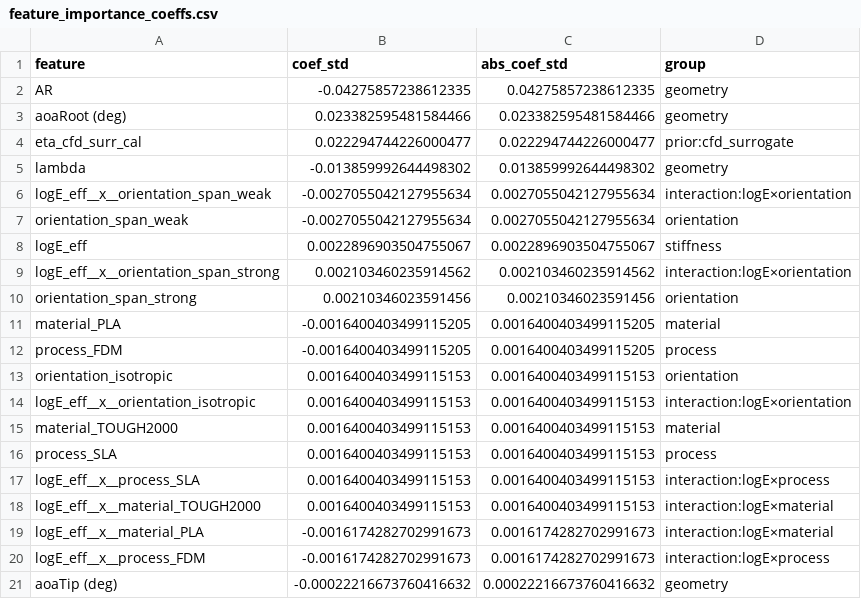
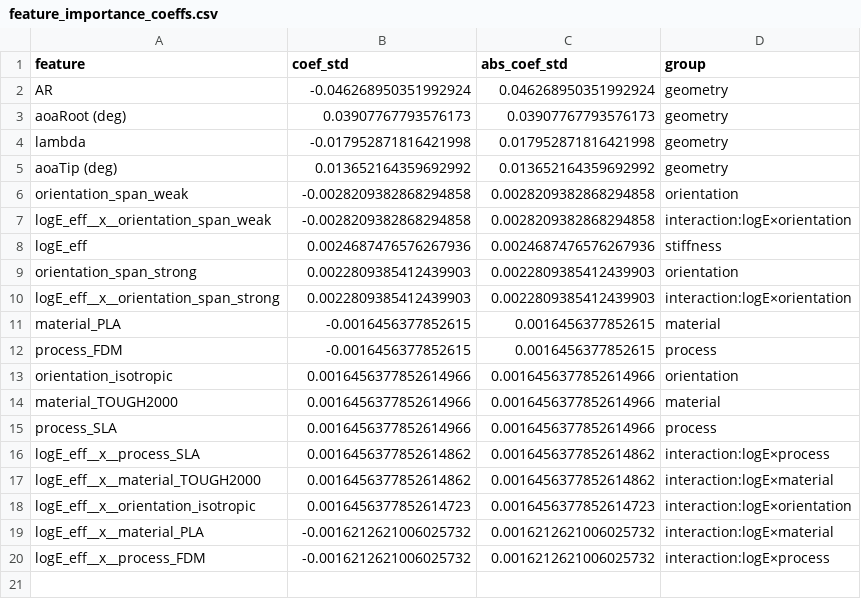
Before and after one commit to DenzelCarter/LiftingSurfaceOptimization, a CSV file: Experiment/tools/feature_importance_coeffs.csv, drawn as a sheet.

```diff
--- a/Experiment/tools/feature_importance_coeffs.csv
+++ b/Experiment/tools/feature_importance_coeffs.csv
@@ -1,21 +1,20 @@
 feature,coef_std,abs_coef_std,group
-AR,-0.04275857238612335,0.04275857238612335,geometry
-aoaRoot (deg),0.023382595481584466,0.023382595481584466,geometry
-eta_cfd_surr_cal,0.022294744226000477,0.022294744226000477,prior:cfd_surrogate
-lambda,-0.013859992644498302,0.013859992644498302,geometry
-logE_eff__x__orientation_span_weak,-0.0027055042127955634,0.0027055042127955634,interaction:logE×orientation
-orientation_span_weak,-0.0027055042127955634,0.0027055042127955634,orientation
-logE_eff,0.0022896903504755067,0.0022896903504755067,stiffness
-logE_eff__x__orientation_span_strong,0.002103460235914562,0.002103460235914562,interaction:logE×orientation
-orientation_span_strong,0.00210346023591456,0.00210346023591456,orientation
-material_PLA,-0.0016400403499115205,0.0016400403499115205,material
-process_FDM,-0.0016400403499115205,0.0016400403499115205,process
-orientation_isotropic,0.0016400403499115153,0.0016400403499115153,orientation
-logE_eff__x__orientation_isotropic,0.0016400403499115153,0.0016400403499115153,interaction:logE×orientation
-material_TOUGH2000,0.0016400403499115153,0.0016400403499115153,material
-process_SLA,0.0016400403499115153,0.0016400403499115153,process
-logE_eff__x__process_SLA,0.0016400403499115153,0.0016400403499115153,interaction:logE×process
-logE_eff__x__material_TOUGH2000,0.0016400403499115153,0.0016400403499115153,interaction:logE×material
-logE_eff__x__material_PLA,-0.0016174282702991673,0.0016174282702991673,interaction:logE×material
-logE_eff__x__process_FDM,-0.0016174282702991673,0.0016174282702991673,interaction:logE×process
-aoaTip (deg),-0.00022216673760416632,0.00022216673760416632,geometry
+AR,-0.046268950351992924,0.046268950351992924,geometry
+aoaRoot (deg),0.03907767793576173,0.03907767793576173,geometry
+lambda,-0.017952871816421998,0.017952871816421998,geometry
+aoaTip (deg),0.013652164359692992,0.013652164359692992,geometry
+orientation_span_weak,-0.0028209382868294858,0.0028209382868294858,orientation
+logE_eff__x__orientation_span_weak,-0.0028209382868294858,0.0028209382868294858,interaction:logE×orientation
+logE_eff,0.0024687476576267936,0.0024687476576267936,stiffness
+orientation_span_strong,0.0022809385412439903,0.0022809385412439903,orientation
+logE_eff__x__orientation_span_strong,0.0022809385412439903,0.0022809385412439903,interaction:logE×orientation
+material_PLA,-0.0016456377852615,0.0016456377852615,material
+process_FDM,-0.0016456377852615,0.0016456377852615,process
+orientation_isotropic,0.0016456377852614966,0.0016456377852614966,orientation
+material_TOUGH2000,0.0016456377852614966,0.0016456377852614966,material
+process_SLA,0.0016456377852614966,0.0016456377852614966,process
+logE_eff__x__process_SLA,0.0016456377852614862,0.0016456377852614862,interaction:logE×process
+logE_eff__x__material_TOUGH2000,0.0016456377852614862,0.0016456377852614862,interaction:logE×material
+logE_eff__x__orientation_isotropic,0.0016456377852614723,0.0016456377852614723,interaction:logE×orientation
+logE_eff__x__material_PLA,-0.0016212621006025732,0.0016212621006025732,interaction:logE×material
+logE_eff__x__process_FDM,-0.0016212621006025732,0.0016212621006025732,interaction:logE×process
```
Also changed, not shown: Experiment/tools/next_props_recommendations.csv, Experiment/tools/prop_avg_predictions.csv, 20 other files.
